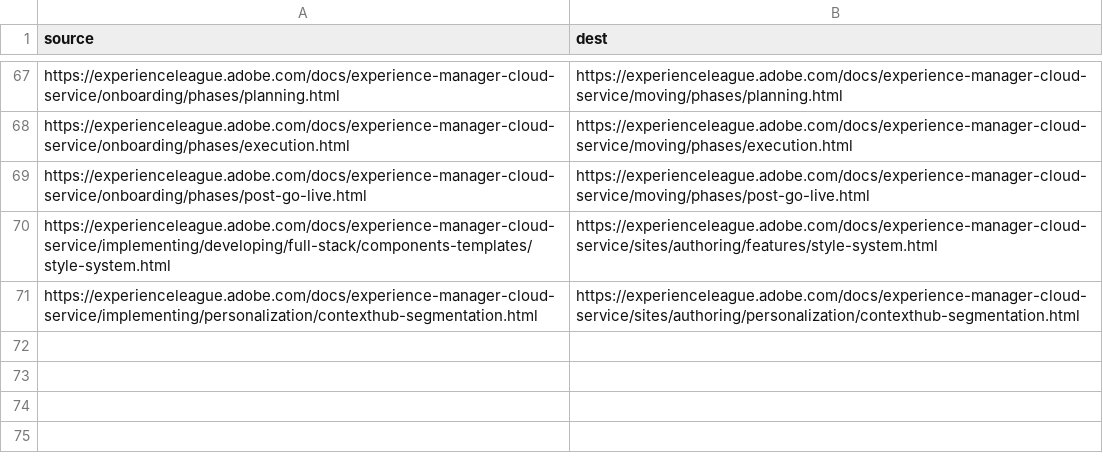
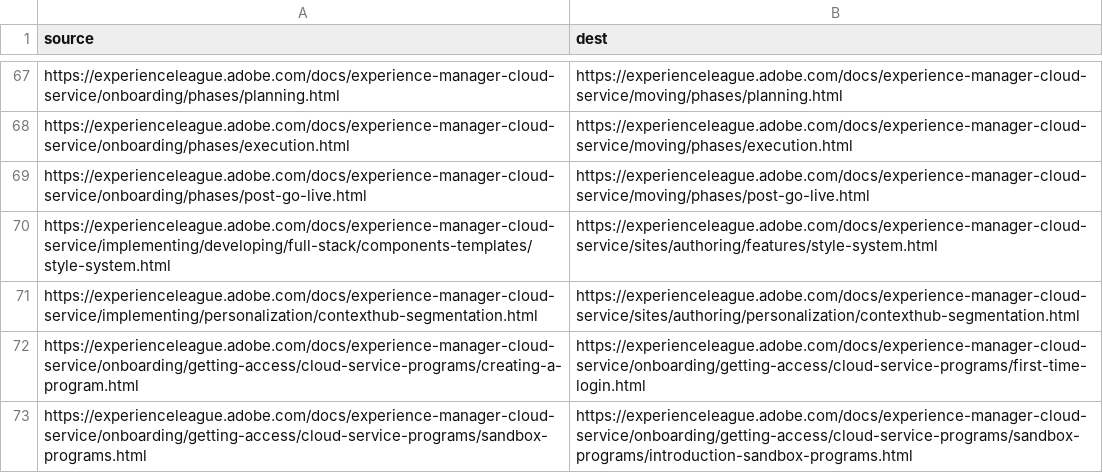
Before and after one commit to AdobeDocs/experience-manager-cloud-service.es-ES, a CSV file: redirects.csv, drawn as a sheet; only a part is shown, gaps mark what is left out.

Commit message:
Updating Old File for core commit 64b023dcb01600cbd4c65264d66d0cf99592c160

```diff
--- a/redirects.csv
+++ b/redirects.csv
@@ -71 +71,3 @@ https://experienceleague.adobe.com/docs/experience-manager-cloud-service/impleme
 https://experienceleague.adobe.com/docs/experience-manager-cloud-service/implementing/personalization/contexthub-segmentation.html,https://experienceleague.adobe.com/docs/experience-manager-cloud-service/sites/authoring/personalization/contexthub-segmentation.html
+https://experienceleague.adobe.com/docs/experience-manager-cloud-service/onboarding/getting-access/cloud-service-programs/creating-a-program.html,https://experienceleague.adobe.com/docs/experience-manager-cloud-service/onboarding/getting-access/cloud-service-programs/first-time-login.html
+https://experienceleague.adobe.com/docs/experience-manager-cloud-service/onboarding/getting-access/cloud-service-programs/sandbox-programs.html,https://experienceleague.adobe.com/docs/experience-manager-cloud-service/onboarding/getting-access/cloud-service-programs/sandbox-programs/introduction-sandbox-programs.html
```
